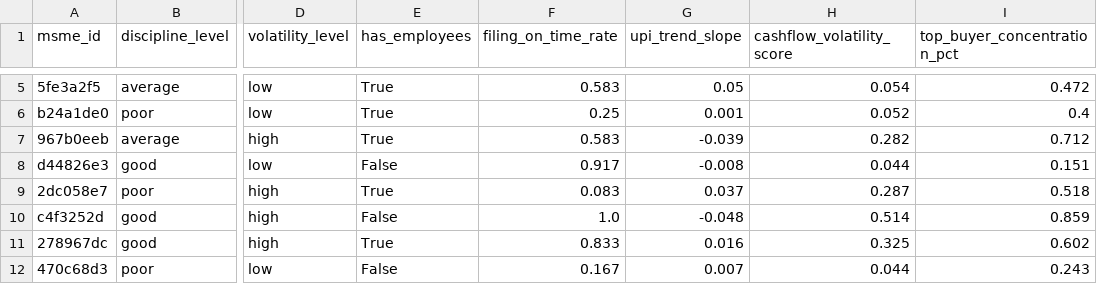
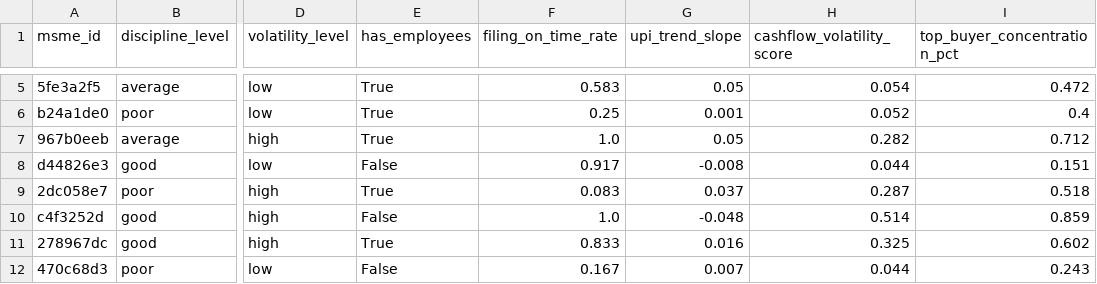
Before and after one commit to Gauravsharma2711/naadi, a CSV file: data/synthetic_msme_dataset.csv, drawn as a sheet; only a part is shown, gaps mark what is left out; the diff names each change by its address in the sheet, - before the commit and + after, or states it on an @@ line.

```diff
--- a/data/synthetic_msme_dataset.csv
+++ b/data/synthetic_msme_dataset.csv
-F7 (filing_on_time_rate): 0.583
+F7 (filing_on_time_rate): 1.0
-G7 (upi_trend_slope): -0.039
+G7 (upi_trend_slope): 0.05
```
Also changed, not shown: 16 other files.
